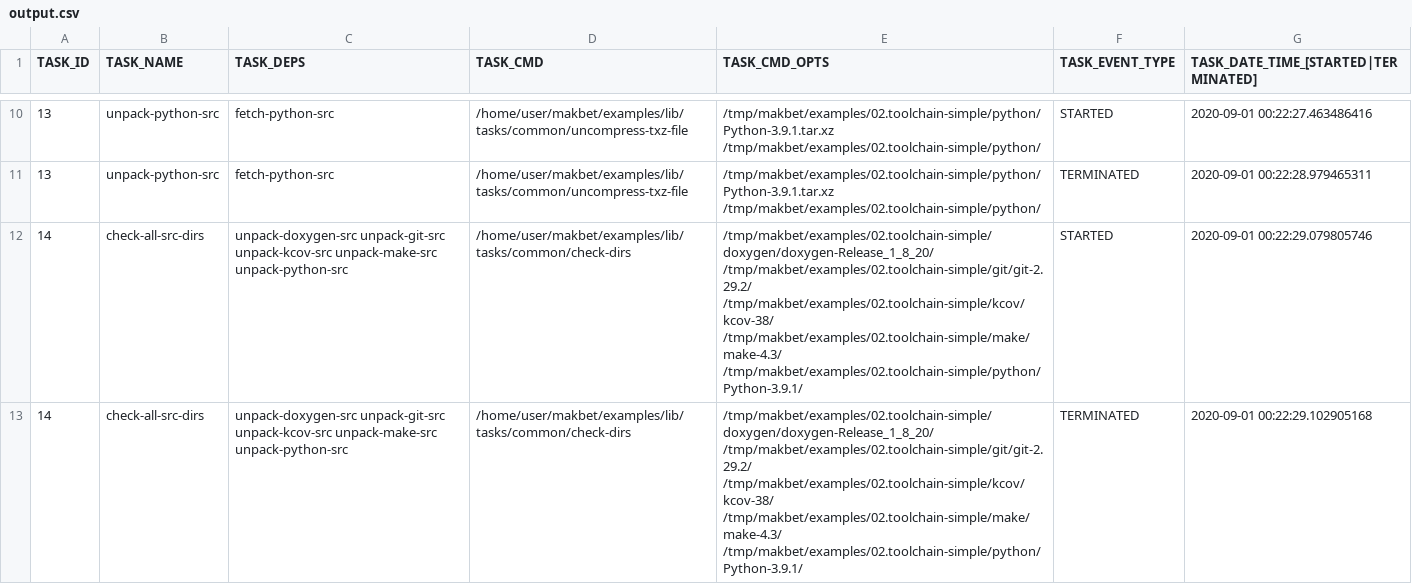
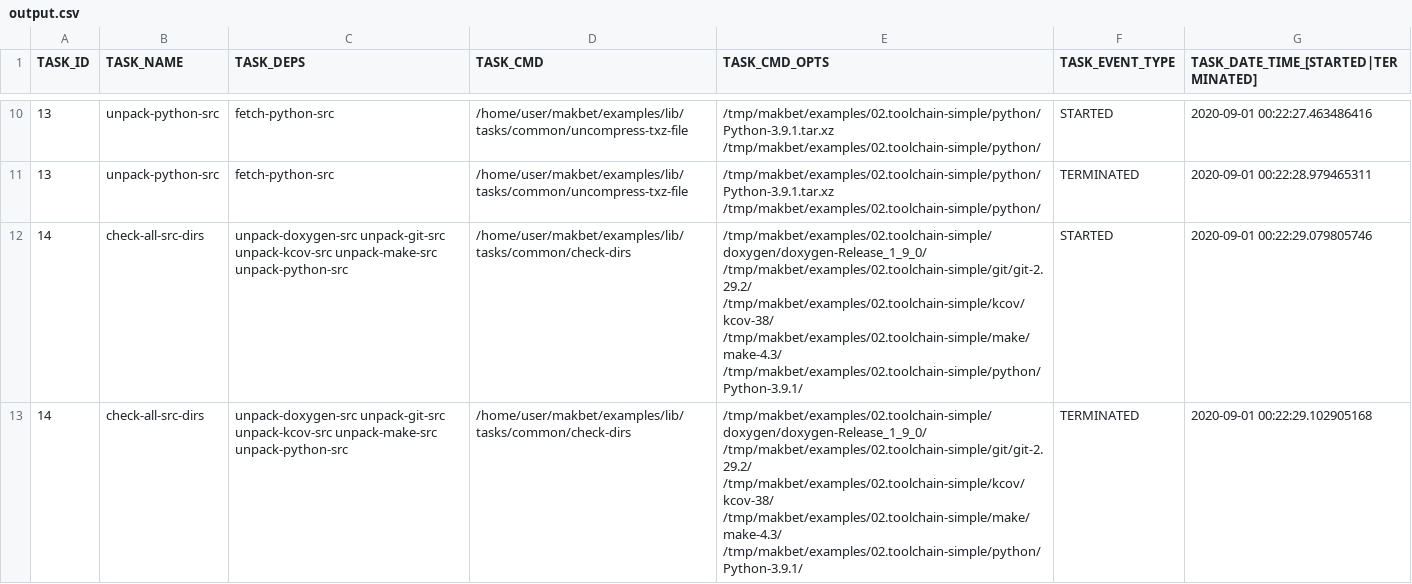
Before and after one commit to skaluzka/makbet, a CSV file: examples/02.toolchain-simple/results/output.csv, drawn as a sheet; only a part is shown, gaps mark what is left out; the diff covers the shown part only.

Commit message:
[DEV] Update doxygen in 02 and 03 examples
Update doxygen version: 1.8.20 -> 1.9.0

```diff
--- a/examples/02.toolchain-simple/results/output.csv
+++ b/examples/02.toolchain-simple/results/output.csv
@@ -11,3 +11,3 @@ TASK_ID;TASK_NAME;TASK_DEPS;TASK_CMD;TASK_CMD_OPTS;TASK_EVENT_TYPE;TASK_DATE_TIM
 "13";"unpack-python-src";"fetch-python-src";"/home/user/makbet/examples/lib/tasks/common/uncompress-txz-file";"/tmp/makbet/examples/02.toolchain-simple/python/Python-3.9.1.tar.xz /tmp/makbet/examples/02.toolchain-simple/python/";"TERMINATED";"2020-09-01 00:22:28.979465311";
-"14";"check-all-src-dirs";"unpack-doxygen-src unpack-git-src unpack-kcov-src unpack-make-src unpack-python-src";"/home/user/makbet/examples/lib/tasks/common/check-dirs";"/tmp/makbet/examples/02.toolchain-simple/doxygen/doxygen-Release_1_8_20/ /tmp/makbet/examples/02.toolchain-simple/git/git-2.29.2/ /tmp/makbet/examples/02.toolchain-simple/kcov/kcov-38/ /tmp/makbet/examples/02.toolchain-simple/make/make-4.3/ /tmp/makbet/examples/02.toolchain-simple/python/Python-3.9.1/";"STARTED";"2020-09-01 00:22:29.079805746";
-"14";"check-all-src-dirs";"unpack-doxygen-src unpack-git-src unpack-kcov-src unpack-make-src unpack-python-src";"/home/user/makbet/examples/lib/tasks/common/check-dirs";"/tmp/makbet/examples/02.toolchain-simple/doxygen/doxygen-Release_1_8_20/ /tmp/makbet/examples/02.toolchain-simple/git/git-2.29.2/ /tmp/makbet/examples/02.toolchain-simple/kcov/kcov-38/ /tmp/makbet/examples/02.toolchain-simple/make/make-4.3/ /tmp/makbet/examples/02.toolchain-simple/python/Python-3.9.1/";"TERMINATED";"2020-09-01 00:22:29.102905168";
+"14";"check-all-src-dirs";"unpack-doxygen-src unpack-git-src unpack-kcov-src unpack-make-src unpack-python-src";"/home/user/makbet/examples/lib/tasks/common/check-dirs";"/tmp/makbet/examples/02.toolchain-simple/doxygen/doxygen-Release_1_9_0/ /tmp/makbet/examples/02.toolchain-simple/git/git-2.29.2/ /tmp/makbet/examples/02.toolchain-simple/kcov/kcov-38/ /tmp/makbet/examples/02.toolchain-simple/make/make-4.3/ /tmp/makbet/examples/02.toolchain-simple/python/Python-3.9.1/";"STARTED";"2020-09-01 00:22:29.079805746";
+"14";"check-all-src-dirs";"unpack-doxygen-src unpack-git-src unpack-kcov-src unpack-make-src unpack-python-src";"/home/user/makbet/examples/lib/tasks/common/check-dirs";"/tmp/makbet/examples/02.toolchain-simple/doxygen/doxygen-Release_1_9_0/ /tmp/makbet/examples/02.toolchain-simple/git/git-2.29.2/ /tmp/makbet/examples/02.toolchain-simple/kcov/kcov-38/ /tmp/makbet/examples/02.toolchain-simple/make/make-4.3/ /tmp/makbet/examples/02.toolchain-simple/python/Python-3.9.1/";"TERMINATED";"2020-09-01 00:22:29.102905168";
```
Also changed, not shown: 8 edited cells elsewhere in this file, examples/03.toolchain-advanced/results/output.csv, 11 other files.
